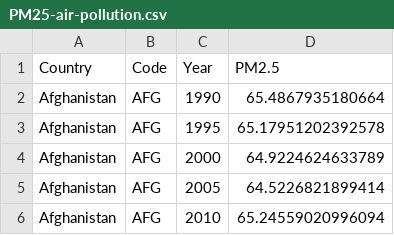
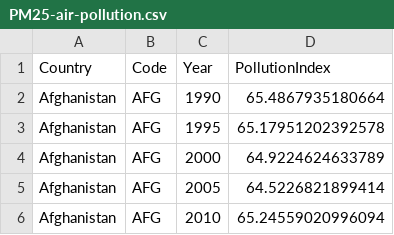
Before and after one commit to dyap0005/FIT3179, a CSV file: Week 9 Homework/dataset/PM25-air-pollution.csv, drawn as a sheet; only a part is shown.

Commit message:
Update PM25-air-pollution.csv

```diff
--- a/Week 9 Homework/dataset/PM25-air-pollution.csv
+++ b/Week 9 Homework/dataset/PM25-air-pollution.csv
@@ -1,2 +1,2 @@
-Country,Code,Year,PM2.5
+Country,Code,Year,PollutionIndex
 Afghanistan,AFG,1990,65.4867935180664
```
